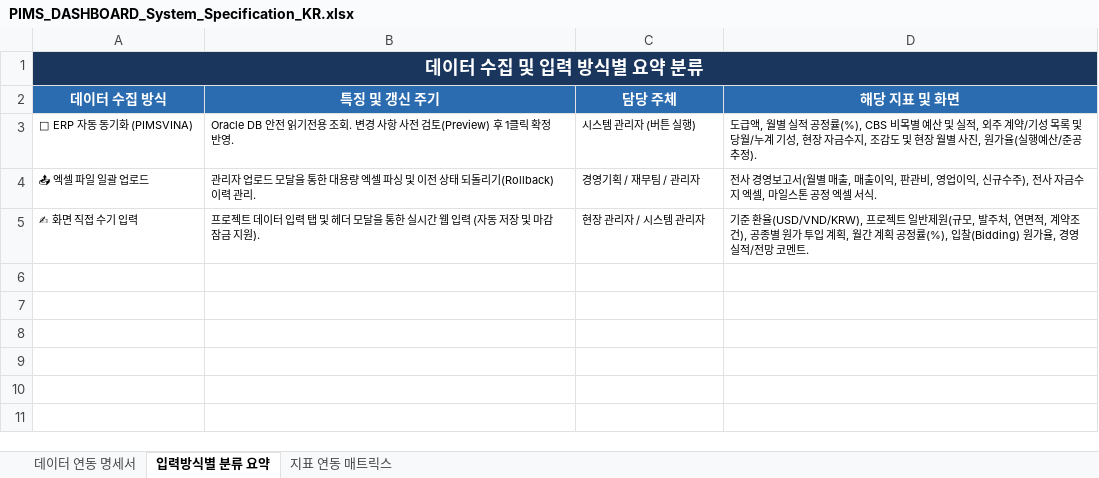
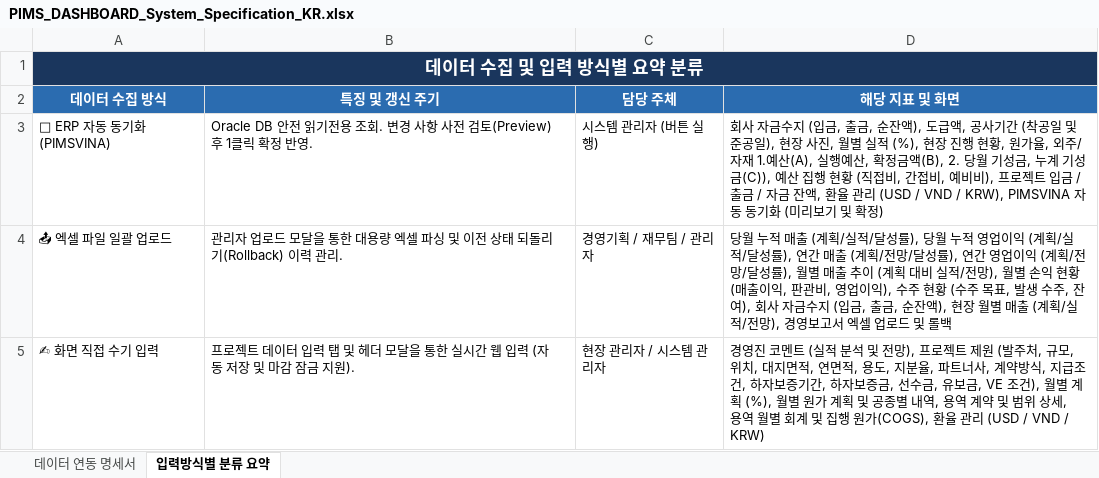
Before and after one commit to truongCLT/PIMS-DASHBOARD, an Excel workbook: docs/PIMS_DASHBOARD_System_Specification_KR.xlsx, sheet 입력방식별 분류 요약, drawn as a sheet; values as stored, in another font and other column widths than the file's, no borders; the diff names each change by its address in the sheet, - before the commit and + after, or states it on an @@ line.

```diff
--- a/docs/PIMS_DASHBOARD_System_Specification_KR.xlsx (sheet 입력방식별 분류 요약)
+++ b/docs/PIMS_DASHBOARD_System_Specification_KR.xlsx (sheet 입력방식별 분류 요약)
-sheet tab: 지표 연동 매트릭스
@@ A3:D5 text size: larger @@
-D3 (해당 지표 및 화면): 도급액, 월별 실적 공정률(%), CBS 비목별 예산 및 실적, 외주 계약/기성 목록 및 당월/누계 기성, 현장 자금수지, 조감도 및 현장 월별 사진, 원가율(실행예산/준공추정).
+D3 (해당 지표 및 화면): 회사 자금수지 (입금, 출금, 순잔액), 도급액, 공사기간 (착공일 및 준공일), 현장 사진, 월별 실적 (%), 현장 진행 현황, 원가율, 외주/자재 1.예산(A), 실행예산, 확정금액(B), 2. 당월 기성금, 누계 기성금(C)), 예산 집행 현황 (직접비, 간접비, 예비비), 프로젝트 입금 / 출금 / 자금 잔액, 환율 관리 (USD / VND / KRW), PIMSVINA 자동 동기화 (미리보기 및 확정)
-D4 (해당 지표 및 화면): 전사 경영보고서(월별 매출, 매출이익, 판관비, 영업이익, 신규수주), 전사 자금수지 엑셀, 마일스톤 공정 엑셀 서식.
+D4 (해당 지표 및 화면): 당월 누적 매출 (계획/실적/달성률), 당월 누적 영업이익 (계획/실적/달성률), 연간 매출 (계획/전망/달성률), 연간 영업이익 (계획/전망/달성률), 월별 매출 추이 (계획 대비 실적/전망), 월별 손익 현황 (매출이익, 판관비, 영업이익), 수주 현황 (수주 목표, 발생 수주, 잔여), 회사 자금수지 (입금, 출금, 순잔액), 현장 월별 매출 (계획/실적/전망), 경영보고서 엑셀 업로드 및 롤백
-D5 (해당 지표 및 화면): 기준 환율(USD/VND/KRW), 프로젝트 일반제원(규모, 발주처, 연면적, 계약조건), 공종별 원가 투입 계획, 월간 계획 공정률(%), 입찰(Bidding) 원가율, 경영 실적/전망 코멘트.
+D5 (해당 지표 및 화면): 경영진 코멘트 (실적 분석 및 전망), 프로젝트 제원 (발주처, 규모, 위치, 대지면적, 연면적, 용도, 지분율, 파트너사, 계약방식, 지급조건, 하자보증기간, 하자보증금, 선수금, 유보금, VE 조건), 월별 계획 (%), 월별 원가 계획 및 공종별 내역, 용역 계약 및 범위 상세, 용역 월별 회계 및 집행 원가(COGS), 환율 관리 (USD / VND / KRW)
```
Also changed, not shown: sheet 데이터 연동 명세서, docs/PIMS_DASHBOARD_System_Specification_EN.xlsx, docs/PIMS_DASHBOARD_System_Specification_VN.xlsx, 5 other files.
